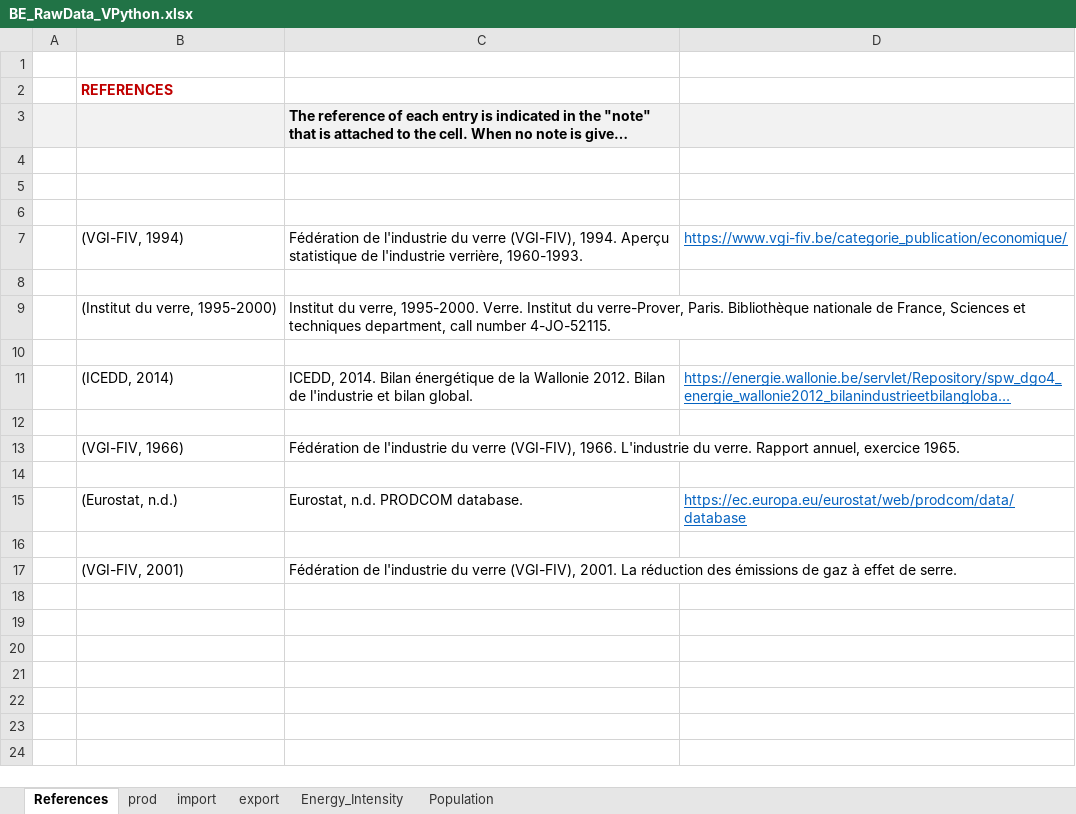
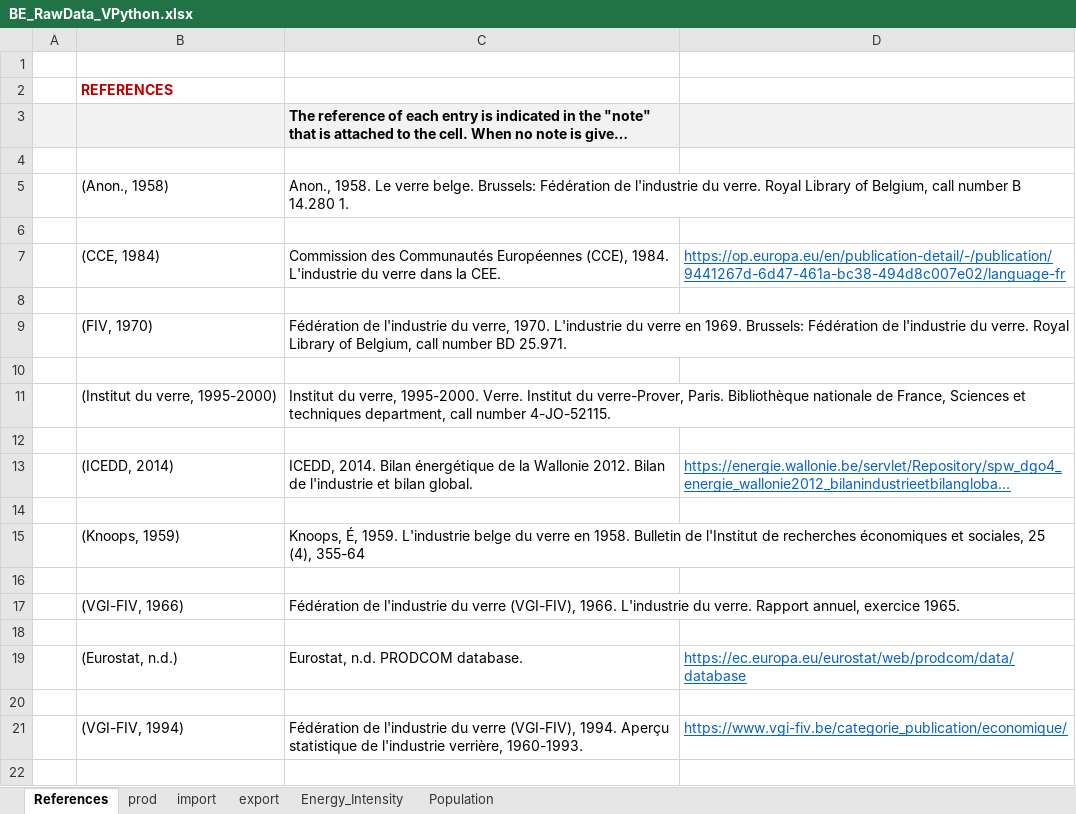
Before and after one commit to JeanSouv/01_MFA_GlassIndustry, an Excel workbook: RawData/BE_RawData_VPython.xlsx, sheet References, drawn as a sheet; only a part is shown; the shorter side is filled out with more unchanged rows; long unchanged cells end in …; values as stored, in another font and other column widths than the file's, no borders; the diff names each change by its address in the sheet, - before the commit and + after, or states it on an @@ line.

```diff
--- a/RawData/BE_RawData_VPython.xlsx (sheet References)
+++ b/RawData/BE_RawData_VPython.xlsx (sheet References)
+row 5:  | (Anon., 1958) | Anon., 1958. Le verre belge. Brussels: Fédération de l'industrie du verre. Royal Library of Belgium, call number B 14.280 1.
+row 7:  | (CCE, 1984) | Commission des Communautés Européennes (CCE), 1984. L'industrie du verre dans la CEE. | https://op.europa.eu/en/publication-detail/-/publication/9441267d-6d47-461a-bc38-494d8c007e02/language-fr
+row 9:  | (FIV, 1970) | Fédération de l'industrie du verre, 1970. L'industrie du verre en 1969. Brussels: Fédération de l'industrie du verre. Royal Library of Belgium, call number BD 25.971.
+row 15:  | (Knoops, 1959) | Knoops, É, 1959. L'industrie belge du verre en 1958. Bulletin de l'Institut de recherches économiques et sociales, 25 (4), 355-64
+row 16: (empty)
+row 20: (empty)
@@ row 7 moved to row 21: (VGI-FIV, 1994) @@
```
Also changed, not shown: sheet prod, sheet import, sheet export, formulas that keep their value, RawData/EU_RawData_VPython.xlsx, RawData/FR_RawData_VPython.xlsx, 1 other file.
